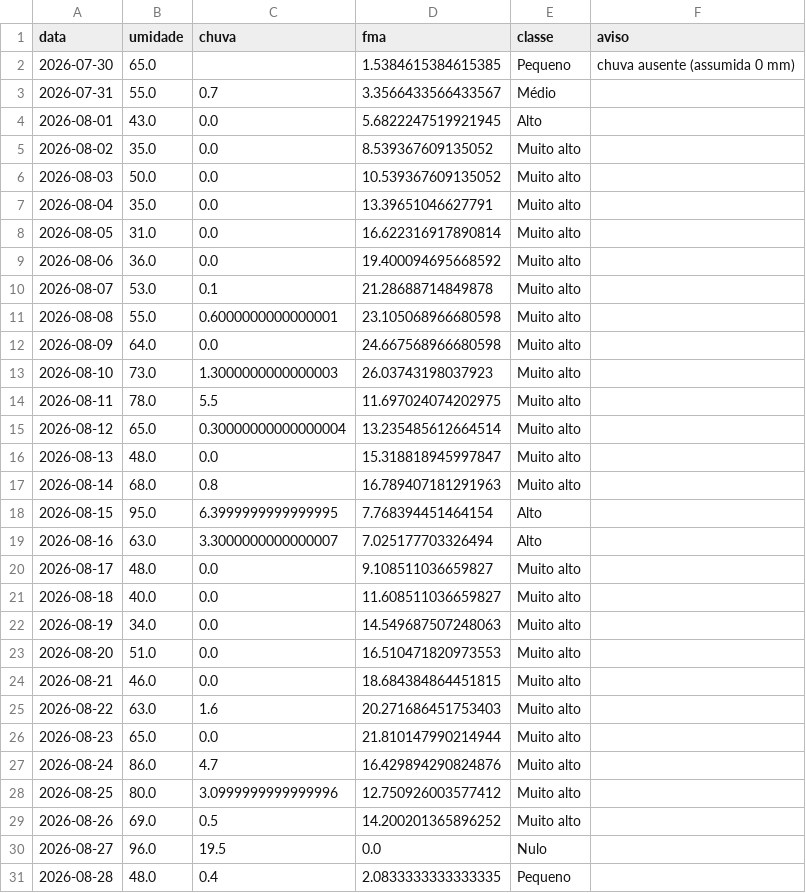
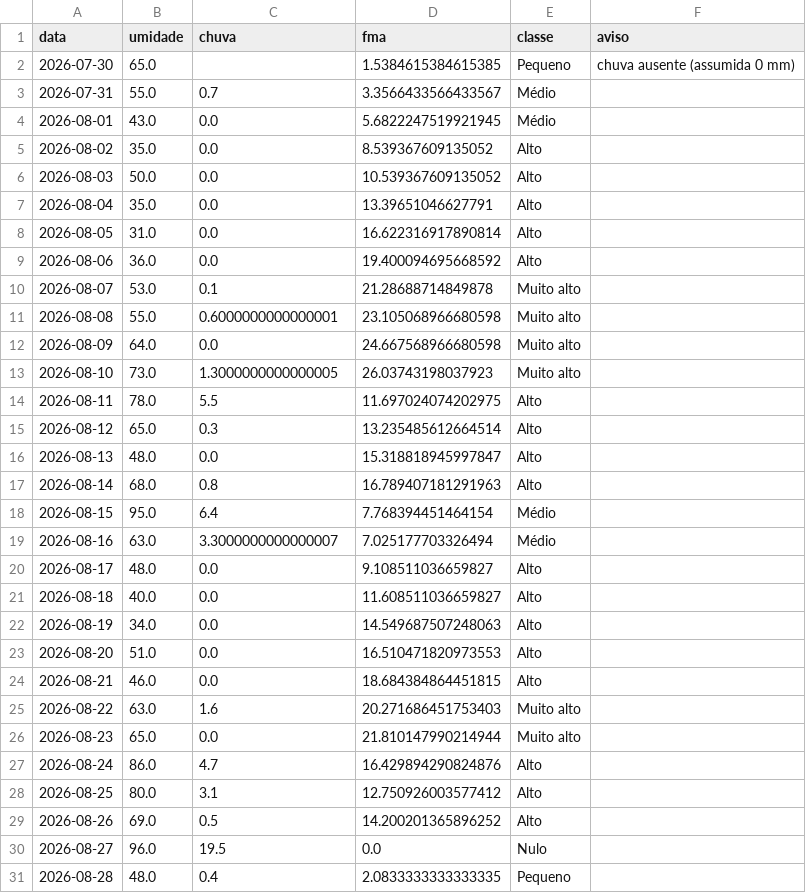
Before and after one commit to kovalsykib/painel-fma, a CSV file: dados/A601_fma.csv, drawn as a sheet; only a part is shown; the diff covers the shown part only.

```diff
--- a/dados/A601_fma.csv
+++ b/dados/A601_fma.csv
@@ -3,8 +3,8 @@ data,umidade,chuva,fma,classe,aviso
 2026-07-31,55.0,0.7,3.3566433566433567,Médio,
-2026-08-01,43.0,0.0,5.6822247519921945,Alto,
-2026-08-02,35.0,0.0,8.539367609135052,Muito alto,
-2026-08-03,50.0,0.0,10.539367609135052,Muito alto,
-2026-08-04,35.0,0.0,13.39651046627791,Muito alto,
-2026-08-05,31.0,0.0,16.622316917890814,Muito alto,
-2026-08-06,36.0,0.0,19.400094695668592,Muito alto,
+2026-08-01,43.0,0.0,5.6822247519921945,Médio,
+2026-08-02,35.0,0.0,8.539367609135052,Alto,
+2026-08-03,50.0,0.0,10.539367609135052,Alto,
+2026-08-04,35.0,0.0,13.39651046627791,Alto,
+2026-08-05,31.0,0.0,16.622316917890814,Alto,
+2026-08-06,36.0,0.0,19.400094695668592,Alto,
 2026-08-07,53.0,0.1,21.28688714849878,Muito alto,
@@ -12,19 +12,19 @@ data,umidade,chuva,fma,classe,aviso
 2026-08-09,64.0,0.0,24.667568966680598,Muito alto,
-2026-08-10,73.0,1.3000000000000003,26.03743198037923,Muito alto,
-2026-08-11,78.0,5.5,11.697024074202975,Muito alto,
-2026-08-12,65.0,0.30000000000000004,13.235485612664514,Muito alto,
-2026-08-13,48.0,0.0,15.318818945997847,Muito alto,
-2026-08-14,68.0,0.8,16.789407181291963,Muito alto,
-2026-08-15,95.0,6.3999999999999995,7.768394451464154,Alto,
-2026-08-16,63.0,3.3000000000000007,7.025177703326494,Alto,
-2026-08-17,48.0,0.0,9.108511036659827,Muito alto,
-2026-08-18,40.0,0.0,11.608511036659827,Muito alto,
-2026-08-19,34.0,0.0,14.549687507248063,Muito alto,
-2026-08-20,51.0,0.0,16.510471820973553,Muito alto,
-2026-08-21,46.0,0.0,18.684384864451815,Muito alto,
+2026-08-10,73.0,1.3000000000000005,26.03743198037923,Muito alto,
+2026-08-11,78.0,5.5,11.697024074202975,Alto,
+2026-08-12,65.0,0.3,13.235485612664514,Alto,
+2026-08-13,48.0,0.0,15.318818945997847,Alto,
+2026-08-14,68.0,0.8,16.789407181291963,Alto,
+2026-08-15,95.0,6.4,7.768394451464154,Médio,
+2026-08-16,63.0,3.3000000000000007,7.025177703326494,Médio,
+2026-08-17,48.0,0.0,9.108511036659827,Alto,
+2026-08-18,40.0,0.0,11.608511036659827,Alto,
+2026-08-19,34.0,0.0,14.549687507248063,Alto,
+2026-08-20,51.0,0.0,16.510471820973553,Alto,
+2026-08-21,46.0,0.0,18.684384864451815,Alto,
 2026-08-22,63.0,1.6,20.271686451753403,Muito alto,
 2026-08-23,65.0,0.0,21.810147990214944,Muito alto,
-2026-08-24,86.0,4.7,16.429894290824876,Muito alto,
-2026-08-25,80.0,3.0999999999999996,12.750926003577412,Muito alto,
-2026-08-26,69.0,0.5,14.200201365896252,Muito alto,
+2026-08-24,86.0,4.7,16.429894290824876,Alto,
+2026-08-25,80.0,3.1,12.750926003577412,Alto,
+2026-08-26,69.0,0.5,14.200201365896252,Alto,
 2026-08-27,96.0,19.5,0.0,Nulo,
```
Also changed, not shown: 19 edited cells elsewhere in this file, dados/A601_diario.csv, 2 other files.
